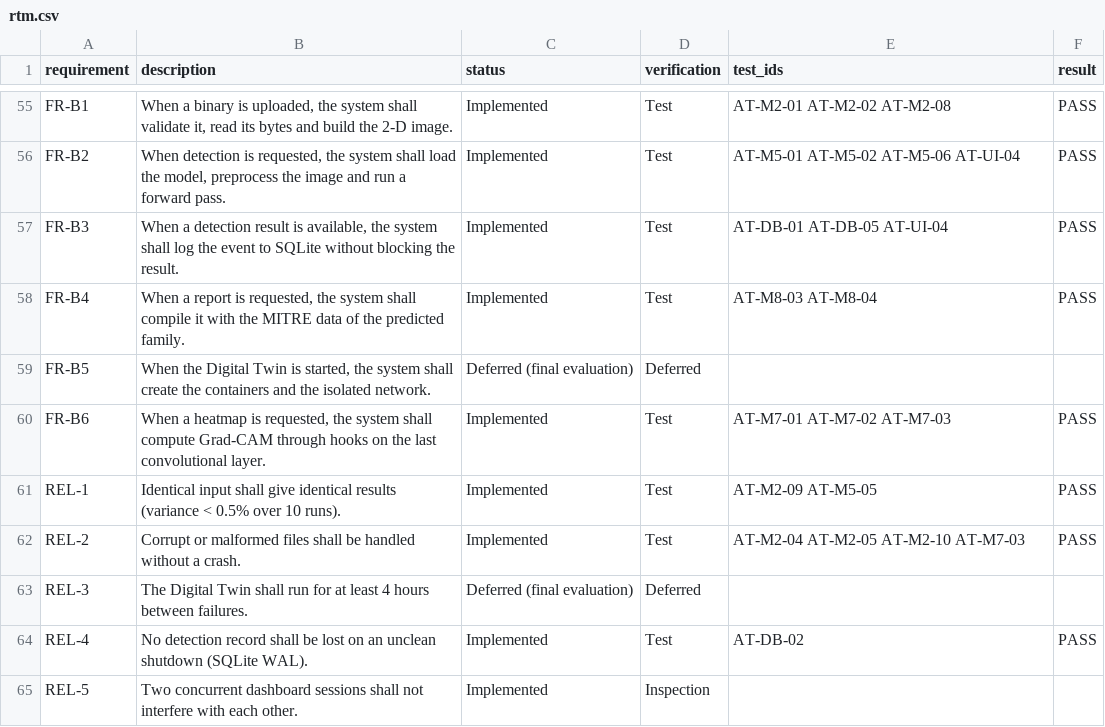
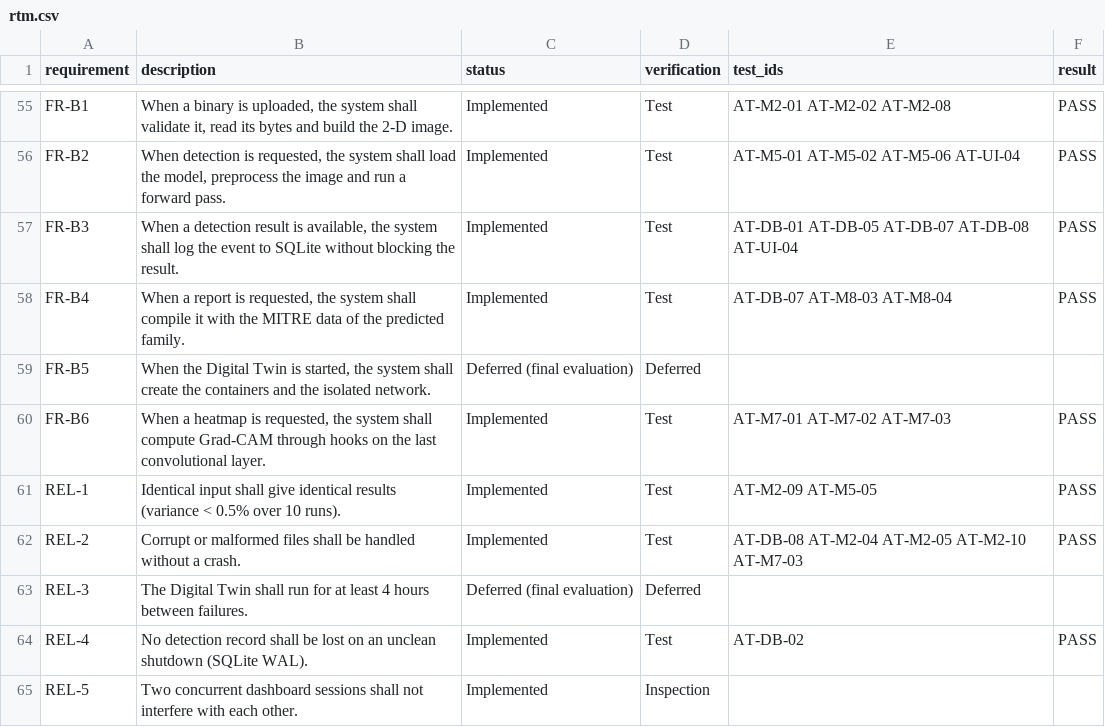
Before and after one commit to imanfatimadocx/MalTwin, a CSV file: docs/rtm.csv, drawn as a sheet; only a part is shown, gaps mark what is left out.

```diff
--- a/docs/rtm.csv
+++ b/docs/rtm.csv
@@ -56,4 +56,4 @@ FR-B1,"When a binary is uploaded, the system shall validate it, read its bytes a
 FR-B2,"When detection is requested, the system shall load the model, preprocess the image and run a forward pass.",Implemented,Test,AT-M5-01 AT-M5-02 AT-M5-06 AT-UI-04,PASS
-FR-B3,"When a detection result is available, the system shall log the event to SQLite without blocking the result.",Implemented,Test,AT-DB-01 AT-DB-05 AT-UI-04,PASS
-FR-B4,"When a report is requested, the system shall compile it with the MITRE data of the predicted family.",Implemented,Test,AT-M8-03 AT-M8-04,PASS
+FR-B3,"When a detection result is available, the system shall log the event to SQLite without blocking the result.",Implemented,Test,AT-DB-01 AT-DB-05 AT-DB-07 AT-DB-08 AT-UI-04,PASS
+FR-B4,"When a report is requested, the system shall compile it with the MITRE data of the predicted family.",Implemented,Test,AT-DB-07 AT-M8-03 AT-M8-04,PASS
 FR-B5,"When the Digital Twin is started, the system shall create the containers and the isolated network.",Deferred (final evaluation),Deferred,,
@@ -61,3 +61,3 @@ FR-B6,"When a heatmap is requested, the system shall compute Grad-CAM through ho
 REL-1,Identical input shall give identical results (variance < 0.5% over 10 runs).,Implemented,Test,AT-M2-09 AT-M5-05,PASS
-REL-2,Corrupt or malformed files shall be handled without a crash.,Implemented,Test,AT-M2-04 AT-M2-05 AT-M2-10 AT-M7-03,PASS
+REL-2,Corrupt or malformed files shall be handled without a crash.,Implemented,Test,AT-DB-08 AT-M2-04 AT-M2-05 AT-M2-10 AT-M7-03,PASS
 REL-3,The Digital Twin shall run for at least 4 hours between failures.,Deferred (final evaluation),Deferred,,
```
Also changed, not shown: 53 other files.
